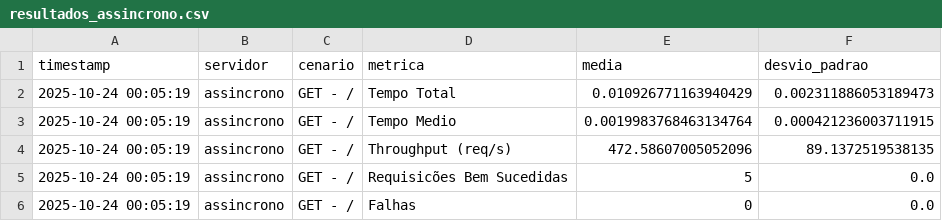
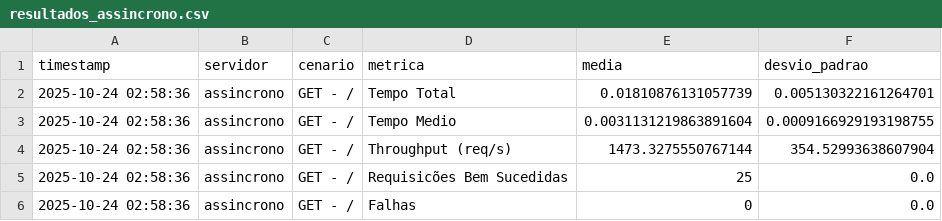
Before and after one commit to rayss4lves/2_avaliacao_redes2, a CSV file: src/cliente/resultados/resultados_assincrono.csv, drawn as a sheet.

```diff
--- a/src/cliente/resultados/resultados_assincrono.csv
+++ b/src/cliente/resultados/resultados_assincrono.csv
@@ -1,6 +1,6 @@
 timestamp,servidor,cenario,metrica,media,desvio_padrao
-2025-10-24 00:05:19,assincrono,GET - /,Tempo Total,0.010926771163940429,0.002311886053189473
-2025-10-24 00:05:19,assincrono,GET - /,Tempo Medio,0.0019983768463134764,0.000421236003711915
-2025-10-24 00:05:19,assincrono,GET - /,Throughput (req/s),472.58607005052096,89.1372519538135
-2025-10-24 00:05:19,assincrono,GET - /,Requisicões Bem Sucedidas,5,0.0
-2025-10-24 00:05:19,assincrono,GET - /,Falhas,0,0.0
+2025-10-24 02:58:36,assincrono,GET - /,Tempo Total,0.01810876131057739,0.005130322161264701
+2025-10-24 02:58:36,assincrono,GET - /,Tempo Medio,0.0031131219863891604,0.0009166929193198755
+2025-10-24 02:58:36,assincrono,GET - /,Throughput (req/s),1473.3275550767144,354.52993638607904
+2025-10-24 02:58:36,assincrono,GET - /,Requisicões Bem Sucedidas,25,0.0
+2025-10-24 02:58:36,assincrono,GET - /,Falhas,0,0.0
```
Also changed, not shown: src/cliente/resultados/assincrono.csv, src/cliente/resultados/resultados_sincrono.csv, 10 other files.
